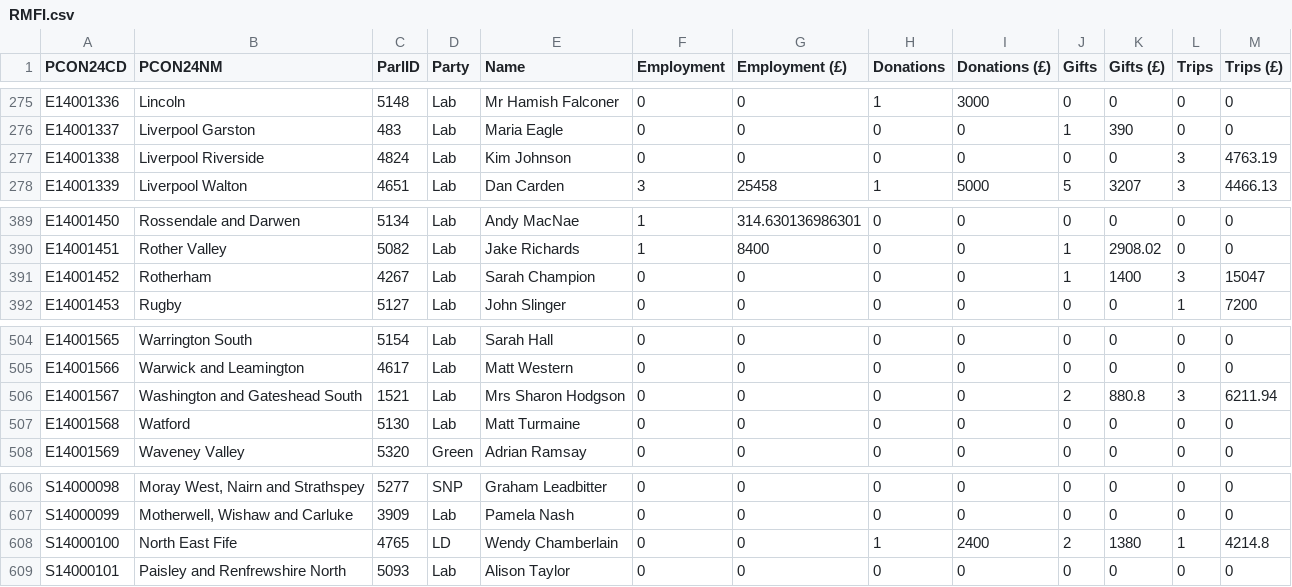
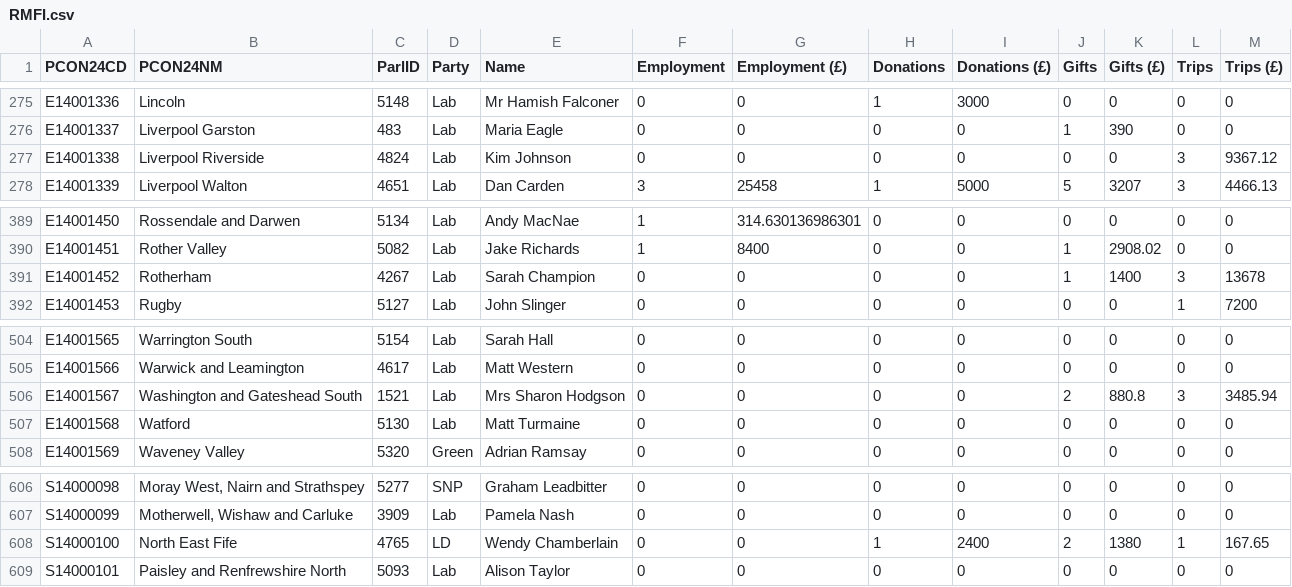
Before and after one commit to open-innovations/constituencies, a CSV file: src/themes/society/mps-financial-interests/_data/release/RMFI.csv, drawn as a sheet; only a part is shown, gaps mark what is left out; the diff covers the shown part only.

```diff
--- a/src/themes/society/mps-financial-interests/_data/release/RMFI.csv
+++ b/src/themes/society/mps-financial-interests/_data/release/RMFI.csv
@@ -276,3 +276,3 @@ E14001336,Lincoln,5148,Lab,Mr Hamish Falconer,0,0,1,3000,0,0,0,0
 E14001337,Liverpool Garston,483,Lab,Maria Eagle,0,0,0,0,1,390,0,0
-E14001338,Liverpool Riverside,4824,Lab,Kim Johnson,0,0,0,0,0,0,3,4763.19
+E14001338,Liverpool Riverside,4824,Lab,Kim Johnson,0,0,0,0,0,0,3,9367.12
 E14001339,Liverpool Walton,4651,Lab,Dan Carden,3,25458,1,5000,5,3207,3,4466.13
@@ -390,3 +390,3 @@ E14001450,Rossendale and Darwen,5134,Lab,Andy MacNae,1,314.630136986301,0,0,0,0,
 E14001451,Rother Valley,5082,Lab,Jake Richards,1,8400,0,0,1,2908.02,0,0
-E14001452,Rotherham,4267,Lab,Sarah Champion,0,0,0,0,1,1400,3,15047
+E14001452,Rotherham,4267,Lab,Sarah Champion,0,0,0,0,1,1400,3,13678
 E14001453,Rugby,5127,Lab,John Slinger,0,0,0,0,0,0,1,7200
@@ -505,3 +505,3 @@ E14001565,Warrington South,5154,Lab,Sarah Hall,0,0,0,0,0,0,0,0
 E14001566,Warwick and Leamington,4617,Lab,Matt Western,0,0,0,0,0,0,0,0
-E14001567,Washington and Gateshead South,1521,Lab,Mrs Sharon Hodgson,0,0,0,0,2,880.8,3,6211.94
+E14001567,Washington and Gateshead South,1521,Lab,Mrs Sharon Hodgson,0,0,0,0,2,880.8,3,3485.94
 E14001568,Watford,5130,Lab,Matt Turmaine,0,0,0,0,0,0,0,0
@@ -607,3 +607,3 @@ S14000098,"Moray West, Nairn and Strathspey",5277,SNP,Graham Leadbitter,0,0,0,0,
 S14000099,"Motherwell, Wishaw and Carluke",3909,Lab,Pamela Nash,0,0,0,0,0,0,0,0
-S14000100,North East Fife,4765,LD,Wendy Chamberlain,0,0,1,2400,2,1380,1,4214.8
+S14000100,North East Fife,4765,LD,Wendy Chamberlain,0,0,1,2400,2,1380,1,167.65
 S14000101,Paisley and Renfrewshire North,5093,Lab,Alison Taylor,0,0,0,0,0,0,0,0
```
Also changed, not shown: 6 edited cells elsewhere in this file.
